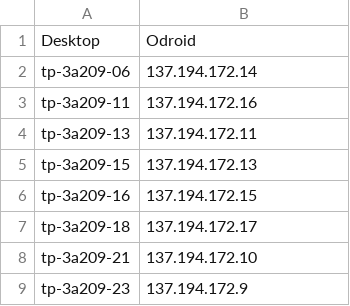
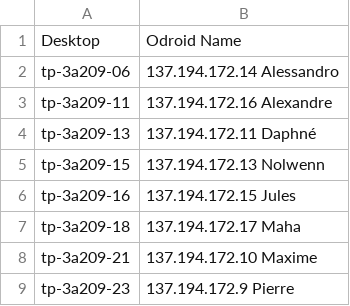
Before and after one commit to amusant/tpt39, a CSV file: assets/machines.csv, drawn as a sheet.

```diff
--- a/assets/machines.csv
+++ b/assets/machines.csv
@@ -1,9 +1,9 @@
-  Desktop  ,     Odroid
-tp-3a209-06, 137.194.172.14
-tp-3a209-11, 137.194.172.16
-tp-3a209-13, 137.194.172.11
-tp-3a209-15, 137.194.172.13
-tp-3a209-16, 137.194.172.15
-tp-3a209-18, 137.194.172.17
-tp-3a209-21, 137.194.172.10
-tp-3a209-23, 137.194.172.9
+  Desktop  , 	    Odroid       	  Name
+tp-3a209-06, 	137.194.172.14   	Alessandro
+tp-3a209-11, 	137.194.172.16   	Alexandre
+tp-3a209-13, 	137.194.172.11   	Daphné
+tp-3a209-15, 	137.194.172.13   	Nolwenn
+tp-3a209-16, 	137.194.172.15   	Jules
+tp-3a209-18, 	137.194.172.17   	Maha
+tp-3a209-21, 	137.194.172.10   	Maxime
+tp-3a209-23, 	137.194.172.9    	Pierre
```
Also changed, not shown: 5 other files.
